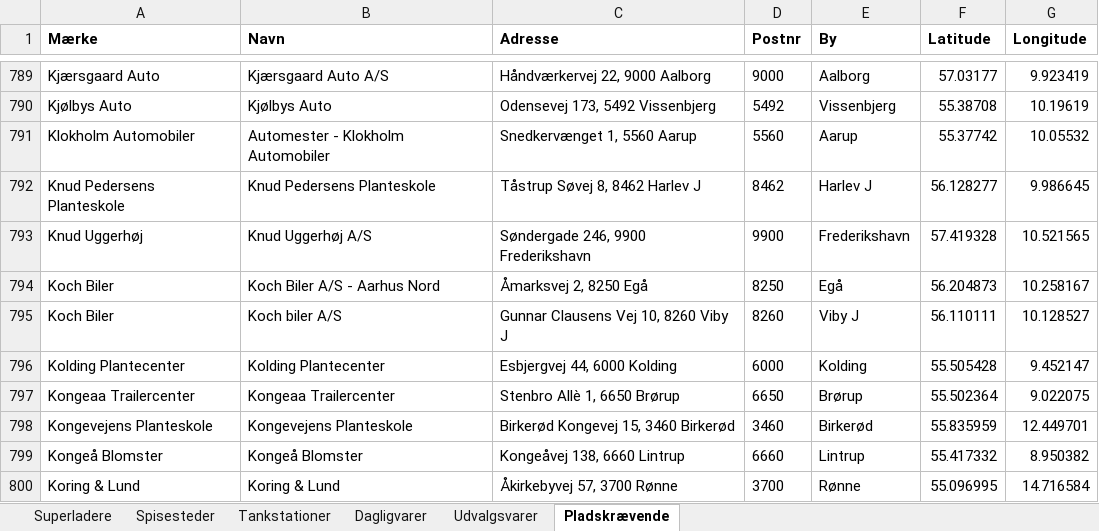
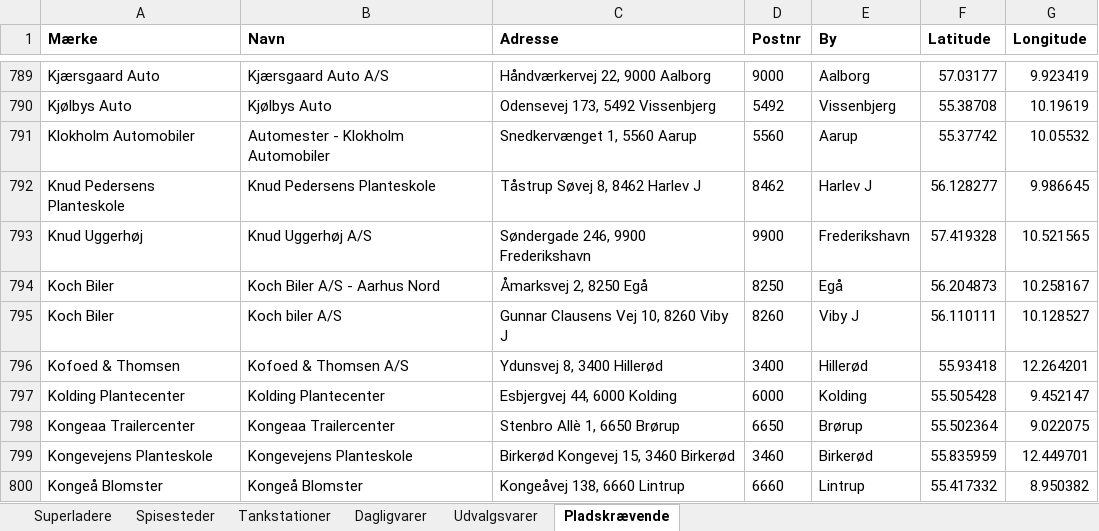
Before and after one commit to sfpkartago/retailkort, an Excel workbook: kaede_adresser.xlsx, sheet Pladskrævende, drawn as a sheet; only a part is shown, gaps mark what is left out; the shorter side is filled out with more unchanged rows; values as stored, in another font and other column widths than the file's, no borders; the diff covers the shown part only; the diff names each change by its address in the sheet, - before the commit and + after, or states it on an @@ line.

```diff
--- a/kaede_adresser.xlsx (sheet Pladskrævende)
+++ b/kaede_adresser.xlsx (sheet Pladskrævende)
+row 796: Kofoed & Thomsen | Kofoed & Thomsen A/S | Ydunsvej 8, 3400 Hillerød | 3400 | Hillerød | 55.93418 | 12.264201
```
Also changed, not shown: 2 added rows and 4 removed rows elsewhere in this sheet, 5 other files.
